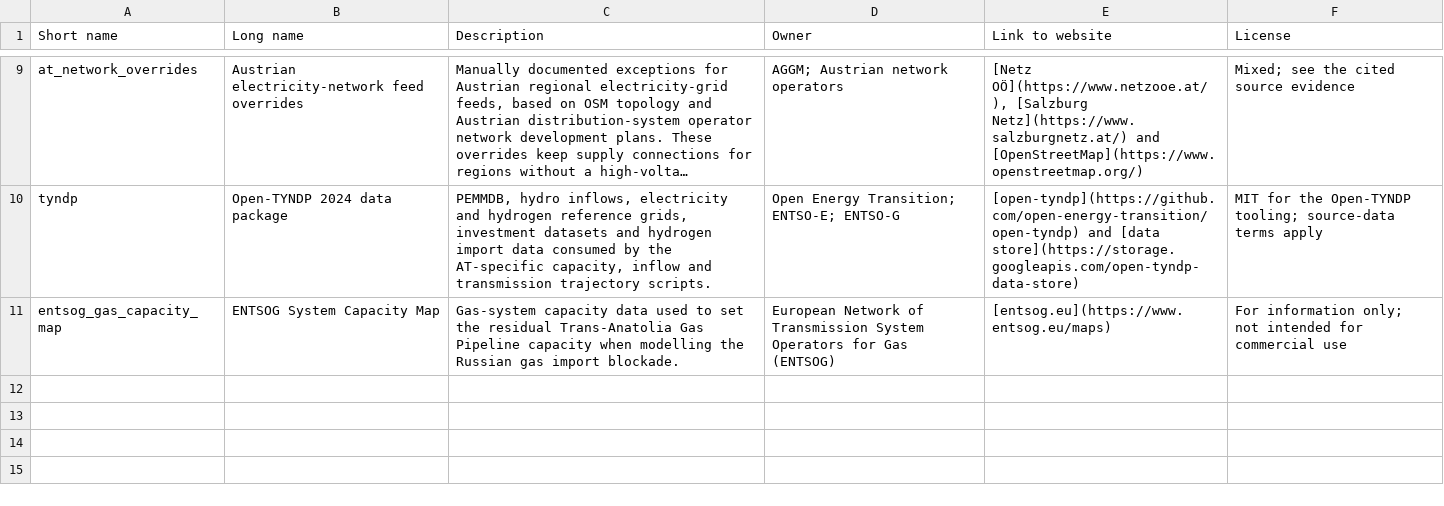
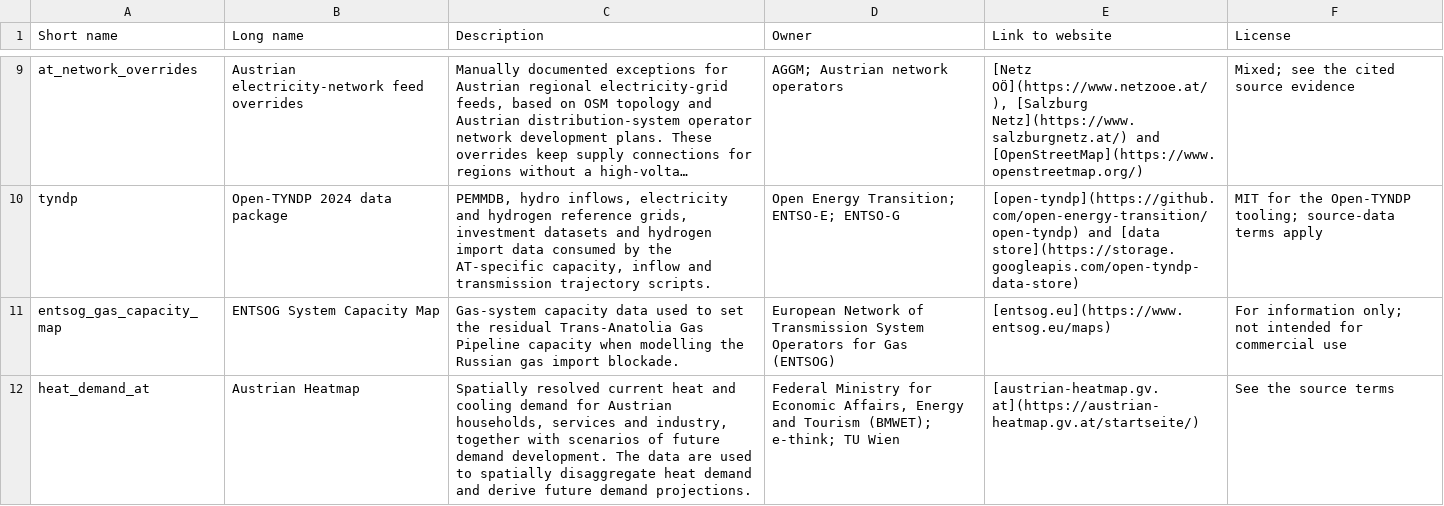
Before and after one commit to AGGM-AG/pypsa-at, a CSV file: docs-at/data_inventory.csv, drawn as a sheet; only a part is shown, gaps mark what is left out; long unchanged cells end in ….

```diff
--- a/docs-at/data_inventory.csv
+++ b/docs-at/data_inventory.csv
@@ -11 +11,2 @@
 "entsog_gas_capacity_map","ENTSOG System Capacity Map","Gas-system capacity data used to set the residual Trans-Anatolia Gas Pipeline capacity when modelling the Russian gas import blockade.","European Network of Transmission System Operators for Gas (ENTSOG)","[entsog.eu](https://www.entsog.eu/maps)","For information only; not intended for commercial use"
+"heat_demand_at","Austrian Heatmap","Spatially resolved current heat and cooling demand for Austrian households, services and industry, together with scenarios of future demand development. The data are used to spatially disaggregate heat demand and derive future demand projections.","Federal Ministry for Economic Affairs, Energy and Tourism (BMWET); e-think; TU Wien","[austrian-heatmap.gv.at](https://austrian-heatmap.gv.at/startseite/)","See the source terms"
```
Also changed, not shown: 7 other files.
